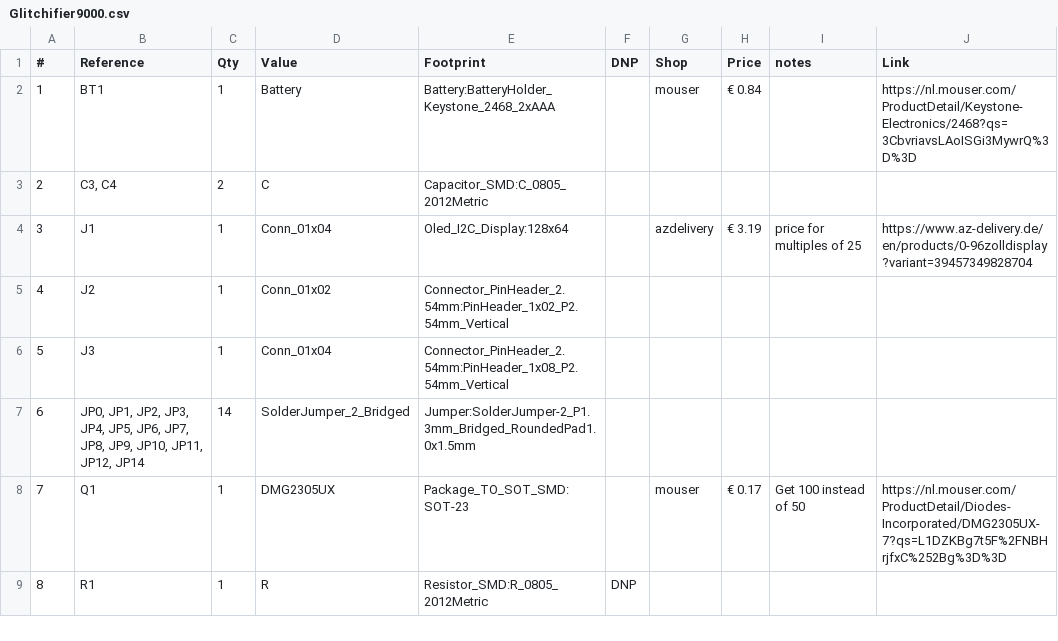
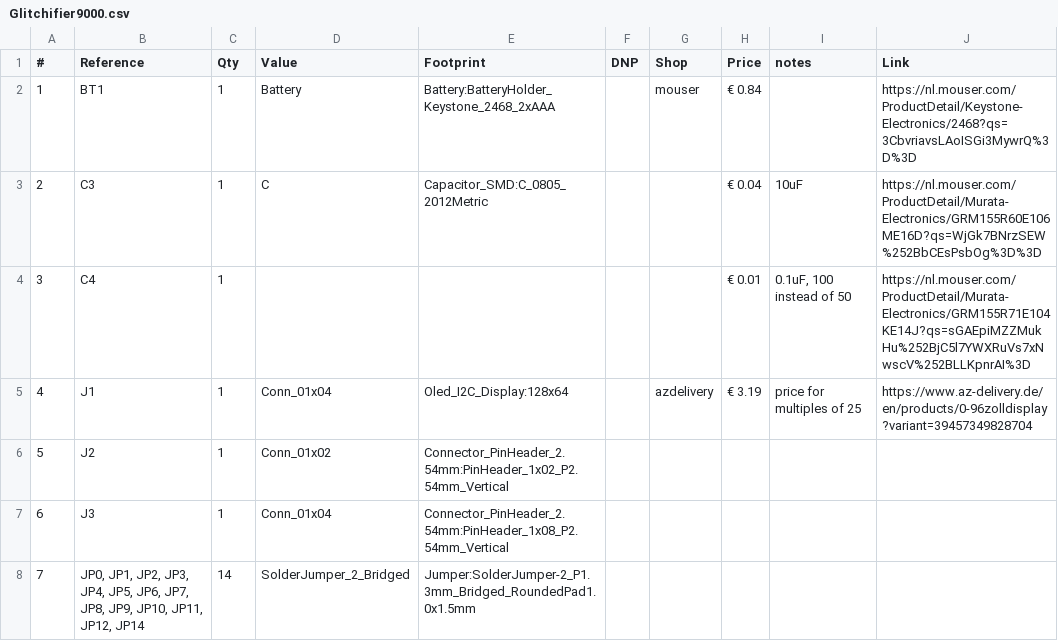
Before and after one commit to inconspicuous-username/Glitchifier9000, a CSV file: hardware/Kicad/Glitchifier9000/Glitchifier9000.csv, drawn as a sheet; only a part is shown; the shorter side is filled out with more unchanged rows; removed rows and columns are numbered as before the commit, all else as after; the diff names each change by its address in the sheet, - before the commit and + after, or states it on an @@ line.

Commit message:
add caps

```diff
--- a/hardware/Kicad/Glitchifier9000/Glitchifier9000.csv
+++ b/hardware/Kicad/Glitchifier9000/Glitchifier9000.csv
-row 3: 2 | C3, C4 | 2 | C | Capacitor_SMD:C_0805_2012Metric
+row 3: 2 | C3 | 1 | C | Capacitor_SMD:C_0805_2012Metric |  |  | € 0.04 | 10uF | https://nl.mouser.com/ProductDetail/Murata-Electronics/GRM155R60E106ME16D?qs=WjGk7BNrzSEW%252BbCEsPsbOg%3D%3D
+row 4: 3 | C4 | 1 |  |  |  |  | € 0.01 | 0.1uF, 100 instead of 50 | https://nl.mouser.com/ProductDetail/Murata-Electronics/GRM155R71E104KE14J?qs=sGAEpiMZZMukHu%252BjC5l7YWXRuVs7xNwscV%252BLLKpnrAI%3D
@@ column A (#) renumbered from row 5 down @@
```
